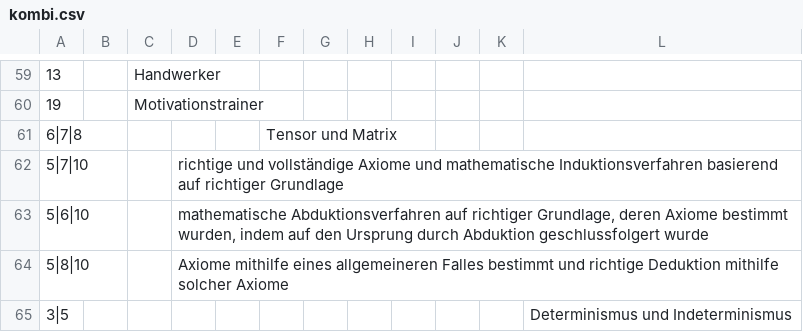
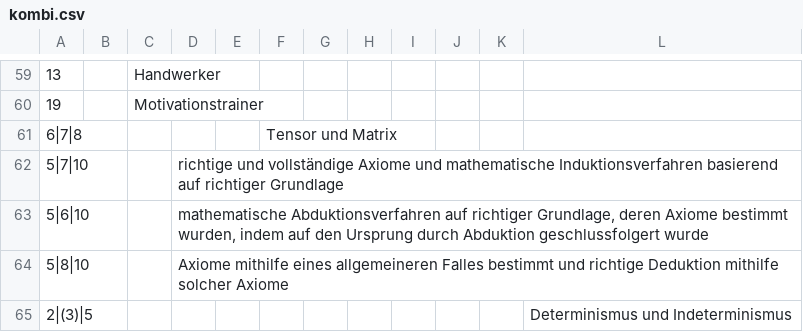
Before and after one commit to githubuser2000/reta-23-07-20, a CSV file: kombi.csv, drawn as a sheet; only a part is shown, gaps mark what is left out.

Commit message:
bei Kombis gibt es jetzt nicht mehr bla||||bla ||| sondern bla|bla|

```diff
--- a/kombi.csv
+++ b/kombi.csv
@@ -64,2 +64,2 @@
 5|8|10;;;Axiome mithilfe eines allgemeineren Falles bestimmt und richtige Deduktion mithilfe solcher Axiome;;;;;;;;
-3|5;;;;;;;;;;;Determinismus und Indeterminismus
+2|(3)|5;;;;;;;;;;;Determinismus und Indeterminismus
```
Also changed, not shown: 2 other files.
